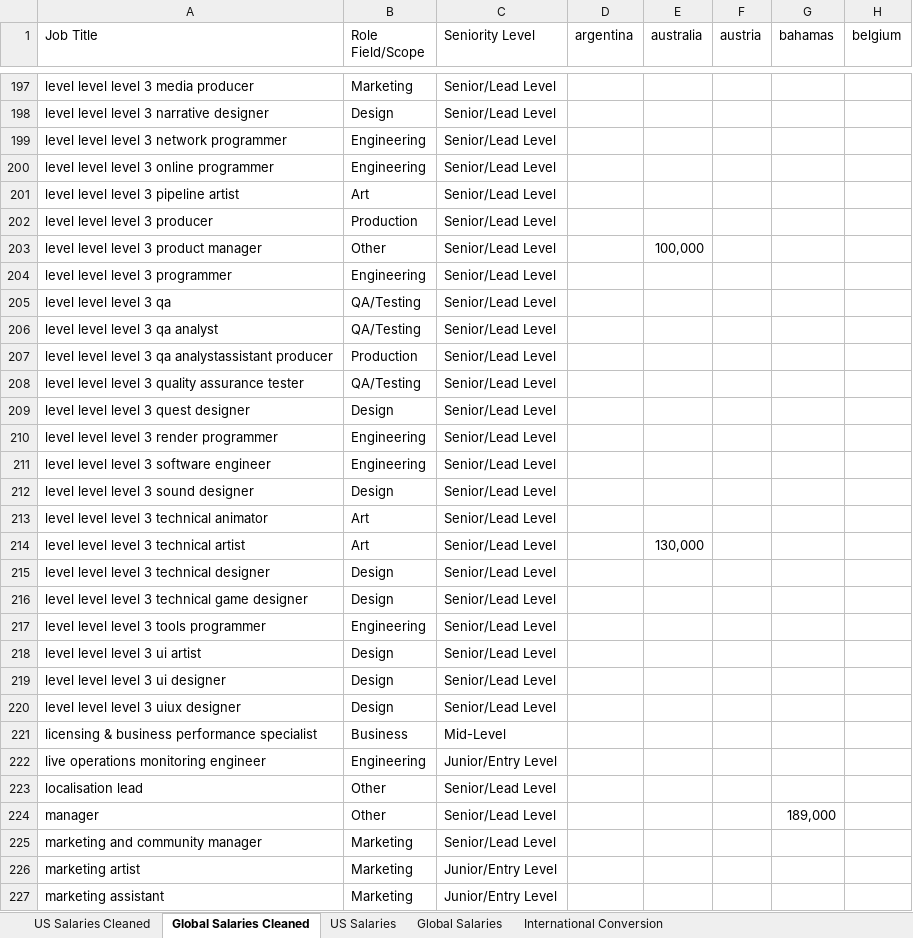
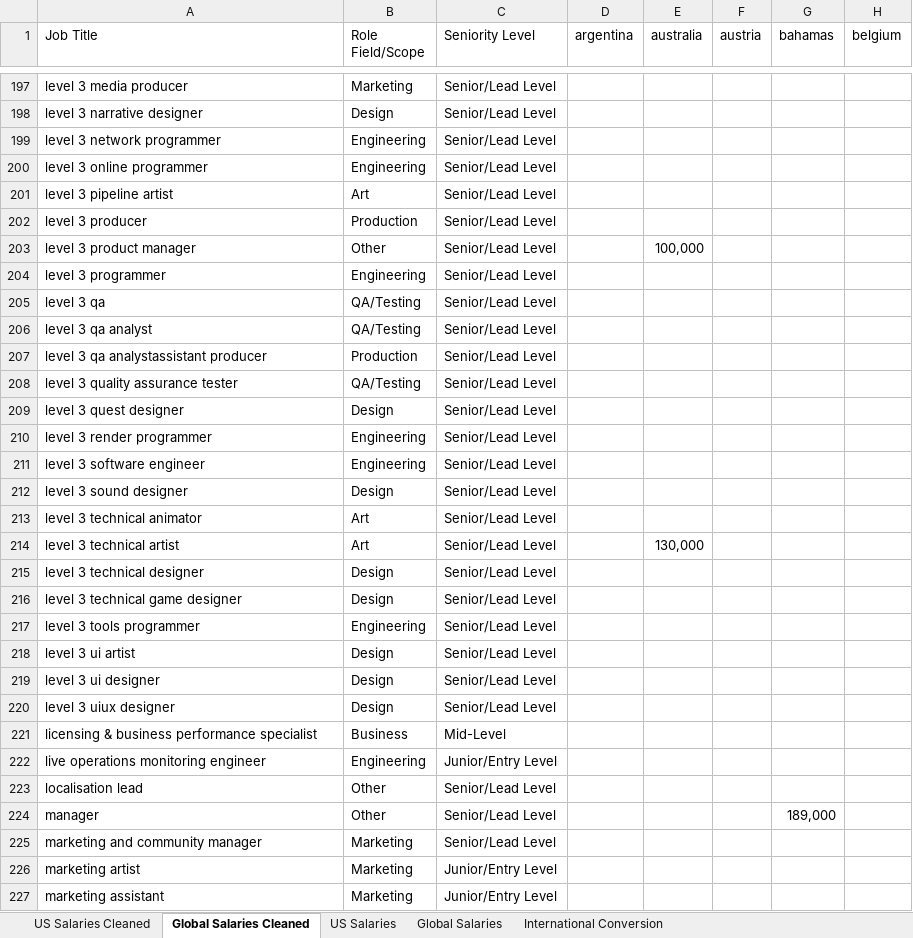
Before and after one commit to helenw0810/games-salary, an Excel workbook: data/salary_data.xlsx, sheet Global Salaries Cleaned, drawn as a sheet; only a part is shown, gaps mark what is left out; values as stored, in another font and other column widths than the file's, no borders; the diff covers the shown part only; the diff names each change by its address in the sheet, - before the commit and + after, or states it on an @@ line.

Commit message:
fixed job title level repeats

```diff
--- a/data/salary_data.xlsx (sheet Global Salaries Cleaned)
+++ b/data/salary_data.xlsx (sheet Global Salaries Cleaned)
-A197 (Job Title): level level level 3 media producer
+A197 (Job Title): level 3 media producer
-A198 (Job Title): level level level 3 narrative designer
+A198 (Job Title): level 3 narrative designer
-A199 (Job Title): level level level 3 network programmer
+A199 (Job Title): level 3 network programmer
-A200 (Job Title): level level level 3 online programmer
+A200 (Job Title): level 3 online programmer
-A201 (Job Title): level level level 3 pipeline artist
+A201 (Job Title): level 3 pipeline artist
-A202 (Job Title): level level level 3 producer
+A202 (Job Title): level 3 producer
-A203 (Job Title): level level level 3 product manager
+A203 (Job Title): level 3 product manager
-A204 (Job Title): level level level 3 programmer
+A204 (Job Title): level 3 programmer
-A205 (Job Title): level level level 3 qa
+A205 (Job Title): level 3 qa
-A206 (Job Title): level level level 3 qa analyst
+A206 (Job Title): level 3 qa analyst
-A207 (Job Title): level level level 3 qa analystassistant producer
+A207 (Job Title): level 3 qa analystassistant producer
-A208 (Job Title): level level level 3 quality assurance tester
+A208 (Job Title): level 3 quality assurance tester
-A209 (Job Title): level level level 3 quest designer
+A209 (Job Title): level 3 quest designer
-A210 (Job Title): level level level 3 render programmer
+A210 (Job Title): level 3 render programmer
-A211 (Job Title): level level level 3 software engineer
+A211 (Job Title): level 3 software engineer
-A212 (Job Title): level level level 3 sound designer
+A212 (Job Title): level 3 sound designer
-A213 (Job Title): level level level 3 technical animator
+A213 (Job Title): level 3 technical animator
-A214 (Job Title): level level level 3 technical artist
+A214 (Job Title): level 3 technical artist
-A215 (Job Title): level level level 3 technical designer
+A215 (Job Title): level 3 technical designer
-A216 (Job Title): level level level 3 technical game designer
+A216 (Job Title): level 3 technical game designer
-A217 (Job Title): level level level 3 tools programmer
+A217 (Job Title): level 3 tools programmer
-A218 (Job Title): level level level 3 ui artist
+A218 (Job Title): level 3 ui artist
-A219 (Job Title): level level level 3 ui designer
+A219 (Job Title): level 3 ui designer
-A220 (Job Title): level level level 3 uiux designer
+A220 (Job Title): level 3 uiux designer
```
Also changed, not shown: 29 edited cells elsewhere in this sheet, sheet US Salaries Cleaned, 1 other file.
